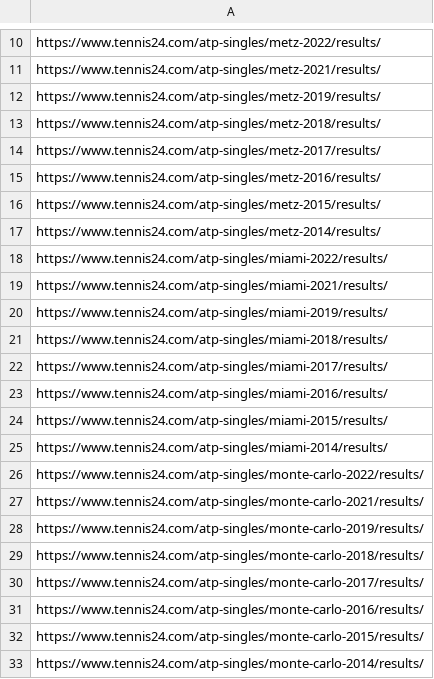
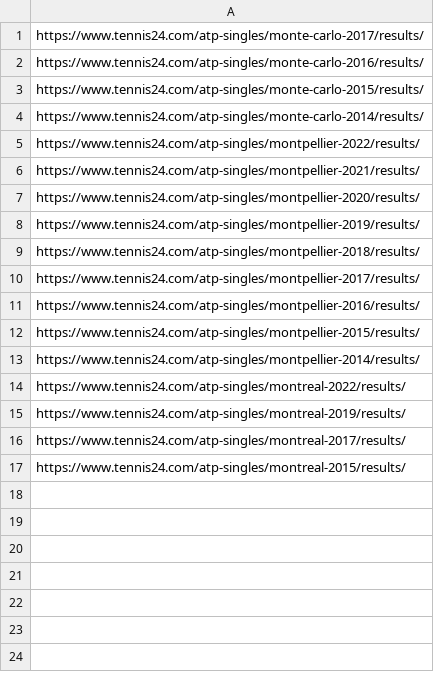
Before and after one commit to saifarnab/web_scrapingv2, a CSV file: tennis24/new_scripts/atp_tournaments_2.csv, drawn as a sheet; only a part is shown, gaps mark what is left out; the shorter side is filled out with more unchanged rows; the diff covers the shown part only; the diff names each change by its address in the sheet, - before the commit and + after, or states it on an @@ line.

Commit message:
tennis

```diff
--- a/tennis24/new_scripts/atp_tournaments_2.csv
+++ b/tennis24/new_scripts/atp_tournaments_2.csv
-row 10: https://www.tennis24.com/atp-singles/metz-2022/results/
-row 11: https://www.tennis24.com/atp-singles/metz-2021/results/
-row 12: https://www.tennis24.com/atp-singles/metz-2019/results/
-row 13: https://www.tennis24.com/atp-singles/metz-2018/results/
-row 14: https://www.tennis24.com/atp-singles/metz-2017/results/
-row 15: https://www.tennis24.com/atp-singles/metz-2016/results/
-row 16: https://www.tennis24.com/atp-singles/metz-2015/results/
-row 17: https://www.tennis24.com/atp-singles/metz-2014/results/
-row 18: https://www.tennis24.com/atp-singles/miami-2022/results/
-row 19: https://www.tennis24.com/atp-singles/miami-2021/results/
-row 20: https://www.tennis24.com/atp-singles/miami-2019/results/
-row 21: https://www.tennis24.com/atp-singles/miami-2018/results/
-row 22: https://www.tennis24.com/atp-singles/miami-2017/results/
-row 23: https://www.tennis24.com/atp-singles/miami-2016/results/
-row 24: https://www.tennis24.com/atp-singles/miami-2015/results/
-row 25: https://www.tennis24.com/atp-singles/miami-2014/results/
-row 26: https://www.tennis24.com/atp-singles/monte-carlo-2022/results/
-row 27: https://www.tennis24.com/atp-singles/monte-carlo-2021/results/
-row 28: https://www.tennis24.com/atp-singles/monte-carlo-2019/results/
-row 29: https://www.tennis24.com/atp-singles/monte-carlo-2018/results/
```
Also changed, not shown: 9 removed rows elsewhere in this file, 13 other files.
